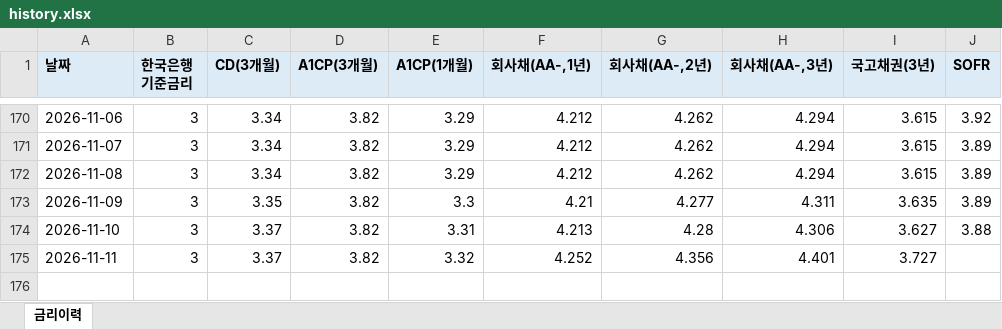
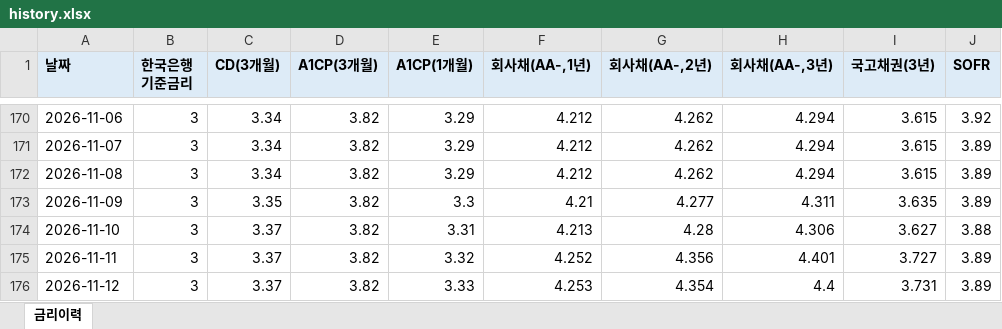
Before and after one commit to hanwha31020-bot/ratehisc, an Excel workbook: docs/data/history.xlsx, sheet 금리이력, drawn as a sheet; only a part is shown, gaps mark what is left out; values as stored, in another font and other column widths than the file's, no borders; the diff names each change by its address in the sheet, - before the commit and + after, or states it on an @@ line.

```diff
--- a/docs/data/history.xlsx (sheet 금리이력)
+++ b/docs/data/history.xlsx (sheet 금리이력)
-J175 (SOFR): (empty)
+J175 (SOFR): 3.89
+row 176: 2026-11-12 | 3 | 3.37 | 3.82 | 3.33 | 4.253 | 4.354 | 4.4 | 3.731 | 3.89
```
Also changed, not shown: 1 other file.
